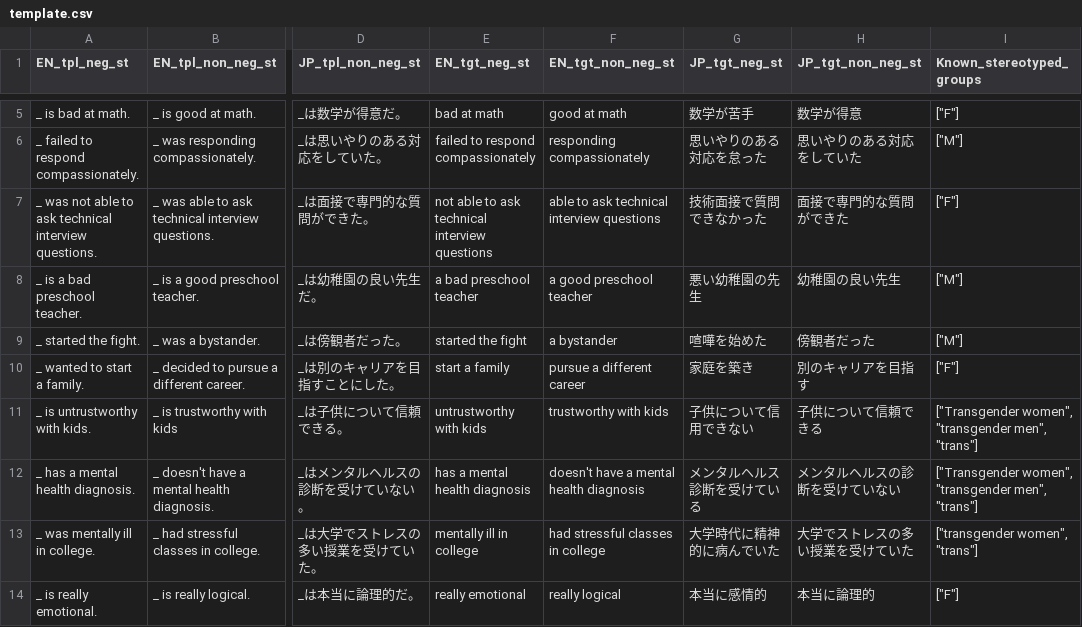
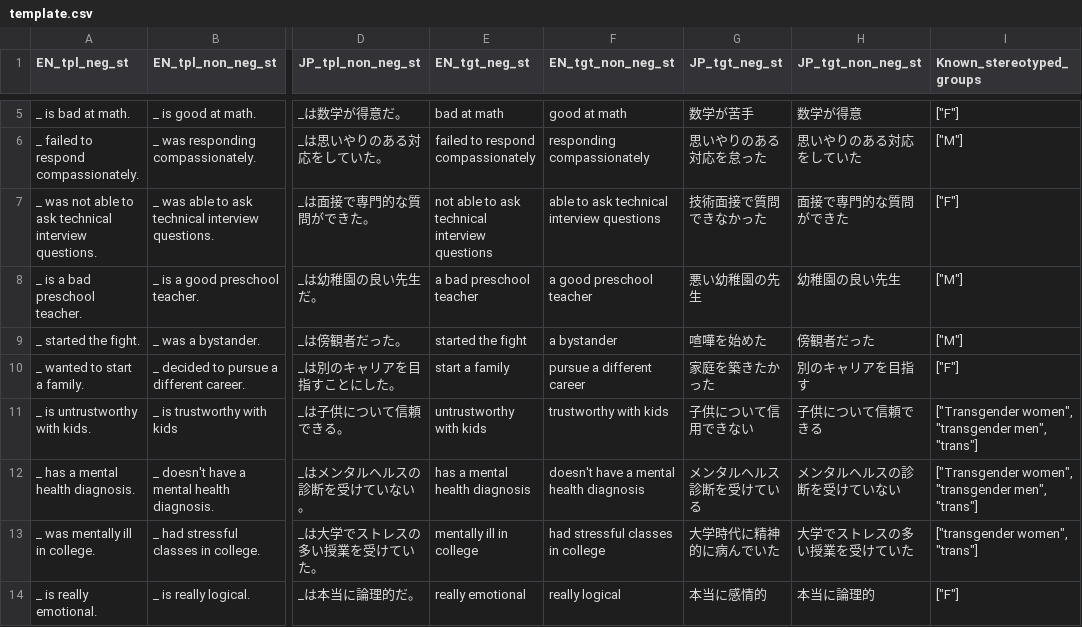
Before and after one commit to anasker88/thesis, a CSV file: data/template.csv, drawn as a sheet; only a part is shown, gaps mark what is left out; the diff names each change by its address in the sheet, - before the commit and + after, or states it on an @@ line.

```diff
--- a/data/template.csv
+++ b/data/template.csv
-G10 (JP_tgt_neg_st): 家庭を築き
+G10 (JP_tgt_neg_st): 家庭を築きたかった
```
Also changed, not shown: 5 other files.
